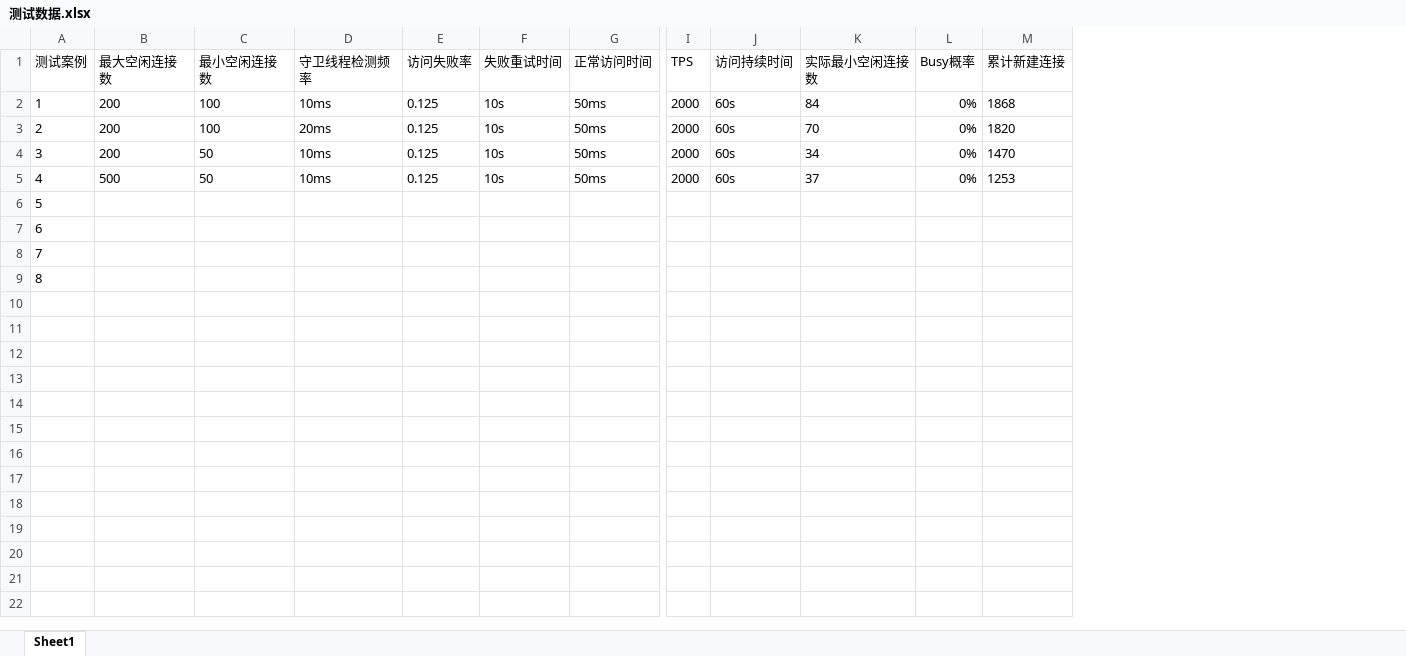
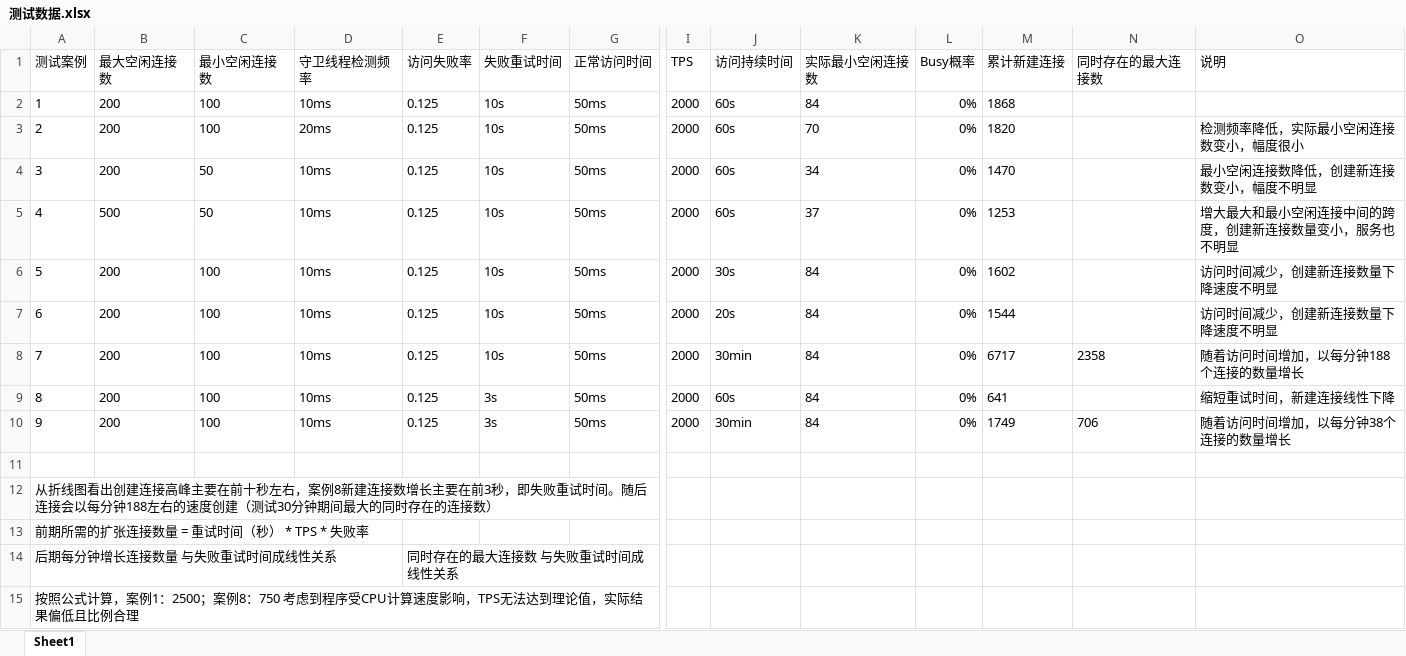
Before and after one commit to dolorouswolf/ExpandablePool, an Excel workbook: 测试数据.xlsx, sheet Sheet1, drawn as a sheet; only a part is shown, gaps mark what is left out; values as stored, in another font and other column widths than the file's, no borders; charts and pictures not drawn; addresses are those after the commit; rows hold the shown columns only; the diff names each change by its address in the sheet, - before the commit and + after, or states it on an @@ line.

```diff
--- a/测试数据.xlsx (sheet Sheet1)
+++ b/测试数据.xlsx (sheet Sheet1)
+column N (同时存在的最大连接数), empty
+column O (说明), rows 3-5: 检测频率降低，实际最小空闲连接数变小，幅度很小 | 最小空闲连接数降低，创建新连接数变小，幅度不明显 | 增大最大和最小空闲连接中间的跨度，创建新连接数量变小，服务也不明显
+row 6: 5 | 200 | 100 | 10ms | 0.125 | 10s | 50ms | 2000 | 30s | 84 | 0% | 1602 |  | 访问时间减少，创建新连接数量下降速度不明显
+row 7: 6 | 200 | 100 | 10ms | 0.125 | 10s | 50ms | 2000 | 20s | 84 | 0% | 1544 |  | 访问时间减少，创建新连接数量下降速度不明显
+row 8: 7 | 200 | 100 | 10ms | 0.125 | 10s | 50ms | 2000 | 30min | 84 | 0% | 6717 | 2358 | 随着访问时间增加，以每分钟188个连接的数量增长
+row 9: 8 | 200 | 100 | 10ms | 0.125 | 3s | 50ms | 2000 | 60s | 84 | 0% | 641 |  | 缩短重试时间，新建连接线性下降
+row 10: 9 | 200 | 100 | 10ms | 0.125 | 3s | 50ms | 2000 | 30min | 84 | 0% | 1749 | 706 | 随着访问时间增加，以每分钟38个连接的数量增长
@@ column A (测试案例) renumbered from row 11 down @@
+row 14: 后期每分钟增长连接数量 与失败重试时间成线性关系 |  |  |  | 同时存在的最大连接数 与失败重试时间成线性关系
```
Also changed, not shown: charts or pictures, 工具-测试数据折线图生成.xlsx, 9 other files.
